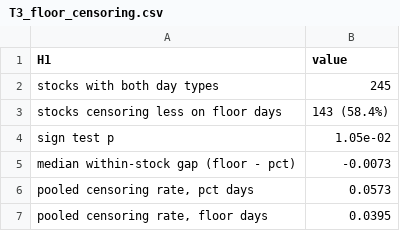
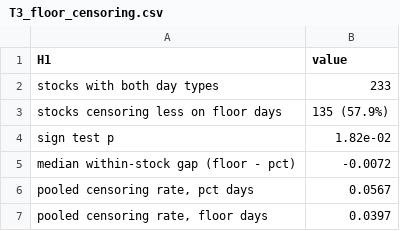
Before and after one commit to uzair1509/psx-censored-volatility, a CSV file: results/tables/T3_floor_censoring.csv, drawn as a sheet.

```diff
--- a/results/tables/T3_floor_censoring.csv
+++ b/results/tables/T3_floor_censoring.csv
@@ -1,7 +1,7 @@
 H1,value
-stocks with both day types,245
-stocks censoring less on floor days,143 (58.4%)
-sign test p,1.05e-02
-median within-stock gap (floor - pct),-0.0073
-"pooled censoring rate, pct days",0.0573
-"pooled censoring rate, floor days",0.0395
+stocks with both day types,233
+stocks censoring less on floor days,135 (57.9%)
+sign test p,1.82e-02
+median within-stock gap (floor - pct),-0.0072
+"pooled censoring rate, pct days",0.0567
+"pooled censoring rate, floor days",0.0397
```
Also changed, not shown: results/tables/T2_sample.csv, results/tables/T4_alpha_understatement.csv, 16 other files.
